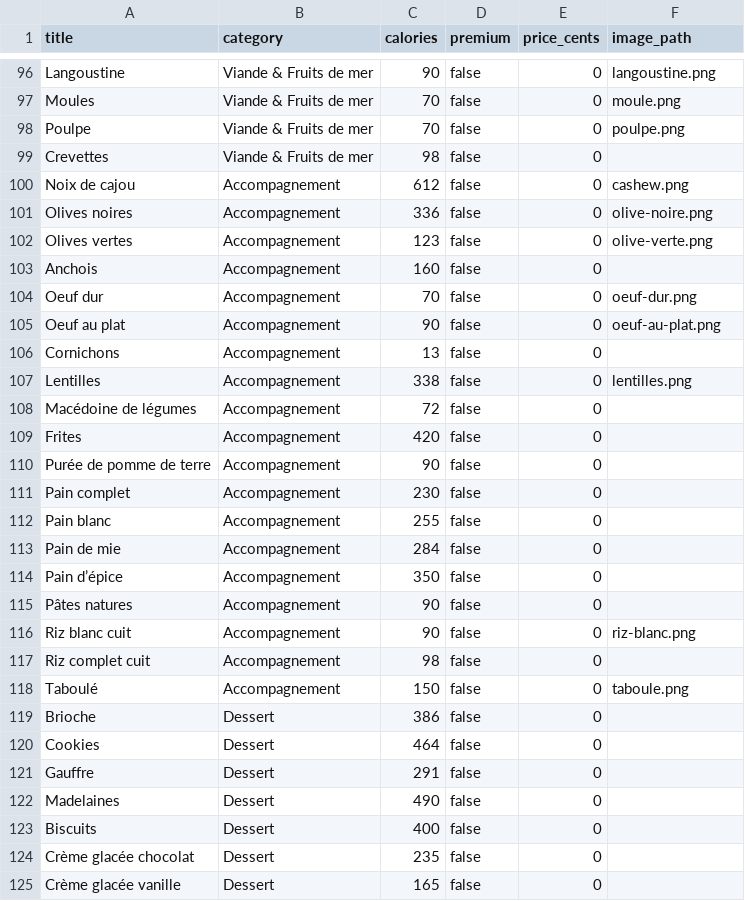
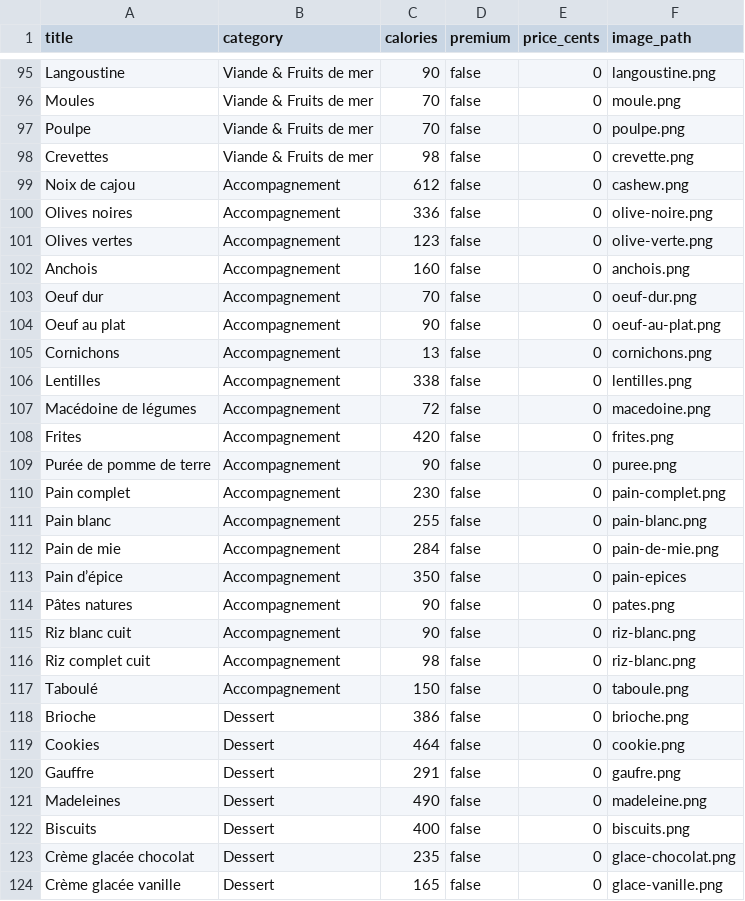
Before and after one commit to Matroy92/bachef, a CSV file: app/assets/seed/cards.csv, drawn as a sheet; only a part is shown, gaps mark what is left out; the diff covers the shown part only.

Commit message:
Seed WIP

```diff
--- a/app/assets/seed/cards.csv
+++ b/app/assets/seed/cards.csv
@@ -98,3 +97,3 @@ Moules;Viande & Fruits de mer;70;false;0;moule.png
 Poulpe;Viande & Fruits de mer;70;false;0;poulpe.png
-Crevettes;Viande & Fruits de mer;98;false;0;
+Crevettes;Viande & Fruits de mer;98;false;0;crevette.png
 Noix de cajou;Accompagnement;612;false;0;cashew.png
@@ -102,24 +101,24 @@ Olives noires;Accompagnement;336;false;0;olive-noire.png
 Olives vertes;Accompagnement;123;false;0;olive-verte.png
-Anchois;Accompagnement;160;false;0;
+Anchois;Accompagnement;160;false;0;anchois.png
 Oeuf dur;Accompagnement;70;false;0;oeuf-dur.png
 Oeuf au plat;Accompagnement;90;false;0;oeuf-au-plat.png
-Cornichons;Accompagnement;13;false;0;
+Cornichons;Accompagnement;13;false;0;cornichons.png
 Lentilles;Accompagnement;338;false;0;lentilles.png
-Macédoine de légumes;Accompagnement;72;false;0;
-Frites;Accompagnement;420;false;0;
-Purée de pomme de terre;Accompagnement;90;false;0;
-Pain complet;Accompagnement;230;false;0;
-Pain blanc;Accompagnement;255;false;0;
-Pain de mie;Accompagnement;284;false;0;
-Pain d’épice;Accompagnement;350;false;0;
-Pâtes natures;Accompagnement;90;false;0;
+Macédoine de légumes;Accompagnement;72;false;0;macedoine.png
+Frites;Accompagnement;420;false;0;frites.png
+Purée de pomme de terre;Accompagnement;90;false;0;puree.png
+Pain complet;Accompagnement;230;false;0;pain-complet.png
+Pain blanc;Accompagnement;255;false;0;pain-blanc.png
+Pain de mie;Accompagnement;284;false;0;pain-de-mie.png
+Pain d’épice;Accompagnement;350;false;0;pain-epices
+Pâtes natures;Accompagnement;90;false;0;pates.png
 Riz blanc cuit;Accompagnement;90;false;0;riz-blanc.png
-Riz complet cuit;Accompagnement;98;false;0;
+Riz complet cuit;Accompagnement;98;false;0;riz-blanc.png
 Taboulé;Accompagnement;150;false;0;taboule.png
-Brioche;Dessert;386;false;0;
-Cookies;Dessert;464;false;0;
-Gauffre;Dessert;291;false;0;
-Madelaines;Dessert;490;false;0;
-Biscuits;Dessert;400;false;0;
-Crème glacée chocolat;Dessert;235;false;0;
-Crème glacée vanille;Dessert;165;false;0;
+Brioche;Dessert;386;false;0;brioche.png
+Cookies;Dessert;464;false;0;cookie.png
+Gauffre;Dessert;291;false;0;gaufre.png
+Madeleines;Dessert;490;false;0;madeleine.png
+Biscuits;Dessert;400;false;0;biscuits.png
+Crème glacée chocolat;Dessert;235;false;0;glace-chocolat.png
+Crème glacée vanille;Dessert;165;false;0;glace-vanille.png
```
Also changed, not shown: 1 removed row and 23 edited cells elsewhere in this file, 38 other files.
